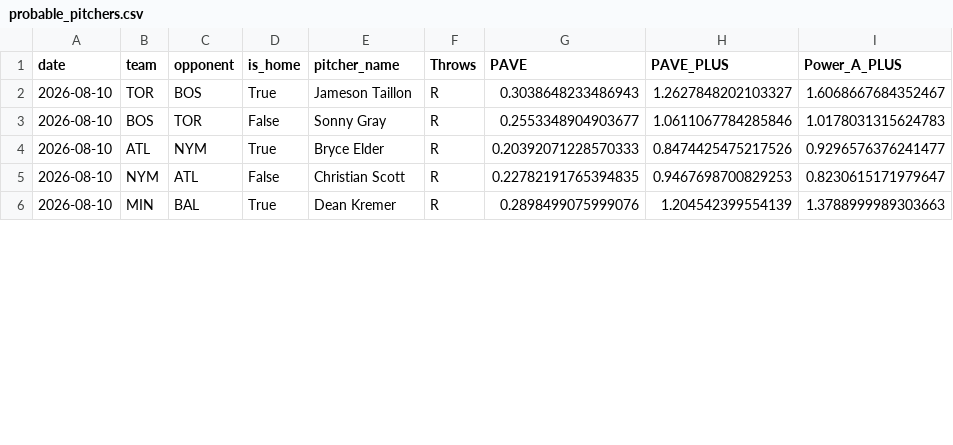
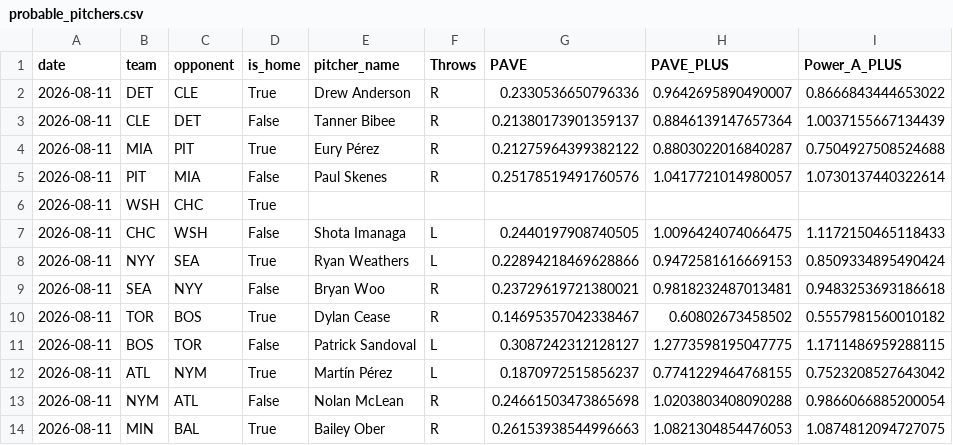
Before and after one commit to JMerchen/mlb_metrics, a CSV file: docs/data/probable_pitchers.csv, drawn as a sheet; only a part is shown; the diff covers the shown part only.

```diff
--- a/docs/data/probable_pitchers.csv
+++ b/docs/data/probable_pitchers.csv
@@ -1,6 +1,14 @@
 date,team,opponent,is_home,pitcher_name,Throws,PAVE,PAVE_PLUS,Power_A_PLUS
-2026-08-10,TOR,BOS,True,Jameson Taillon,R,0.3038648233486943,1.2627848202103327,1.6068667684352467
-2026-08-10,BOS,TOR,False,Sonny Gray,R,0.2553348904903677,1.0611067784285846,1.0178031315624783
-2026-08-10,ATL,NYM,True,Bryce Elder,R,0.20392071228570333,0.8474425475217526,0.9296576376241477
-2026-08-10,NYM,ATL,False,Christian Scott,R,0.22782191765394835,0.9467698700829253,0.8230615171979647
-2026-08-10,MIN,BAL,True,Dean Kremer,R,0.2898499075999076,1.204542399554139,1.3788999989303663
+2026-08-11,DET,CLE,True,Drew Anderson,R,0.2330536650796336,0.9642695890490007,0.8666843444653022
+2026-08-11,CLE,DET,False,Tanner Bibee,R,0.21380173901359137,0.8846139147657364,1.0037155667134439
+2026-08-11,MIA,PIT,True,Eury Pérez,R,0.21275964399382122,0.8803022016840287,0.7504927508524688
+2026-08-11,PIT,MIA,False,Paul Skenes,R,0.25178519491760576,1.0417721014980057,1.0730137440322614
+2026-08-11,WSH,CHC,True,,,,,
+2026-08-11,CHC,WSH,False,Shota Imanaga,L,0.2440197908740505,1.0096424074066475,1.1172150465118433
+2026-08-11,NYY,SEA,True,Ryan Weathers,L,0.22894218469628866,0.9472581616669153,0.8509334895490424
+2026-08-11,SEA,NYY,False,Bryan Woo,R,0.23729619721380021,0.9818232487013481,0.9483253693186618
+2026-08-11,TOR,BOS,True,Dylan Cease,R,0.14695357042338467,0.60802673458502,0.5557981560010182
+2026-08-11,BOS,TOR,False,Patrick Sandoval,L,0.3087242312128127,1.2773598195047775,1.1711486959288115
+2026-08-11,ATL,NYM,True,Martín Pérez,L,0.1870972515856237,0.7741229464768155,0.7523208527643042
+2026-08-11,NYM,ATL,False,Nolan McLean,R,0.24661503473865698,1.0203803408090288,0.9866066885200054
+2026-08-11,MIN,BAL,True,Bailey Ober,R,0.26153938544996663,1.0821304854476053,1.0874812094727075
```
Also changed, not shown: 2 added rows and 83 edited cells elsewhere in this file, data/predictions/game_predictions.csv, data/predictions/predictions.csv, 17 other files.
